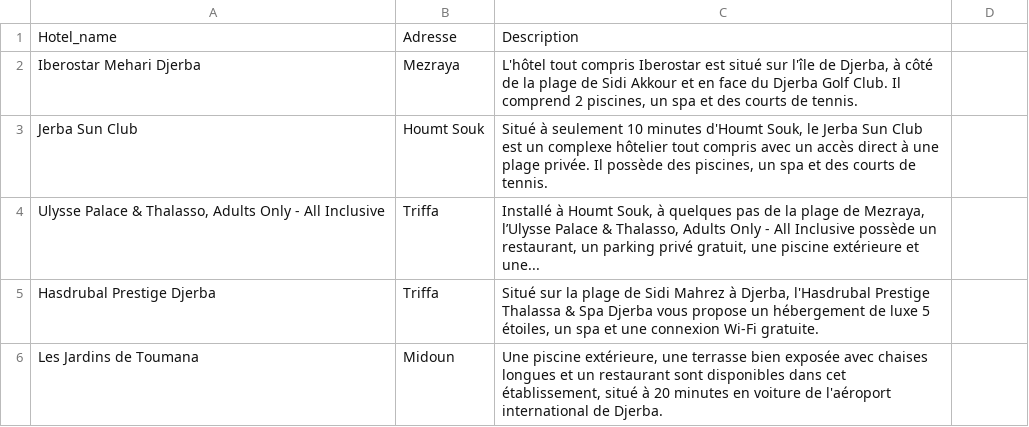
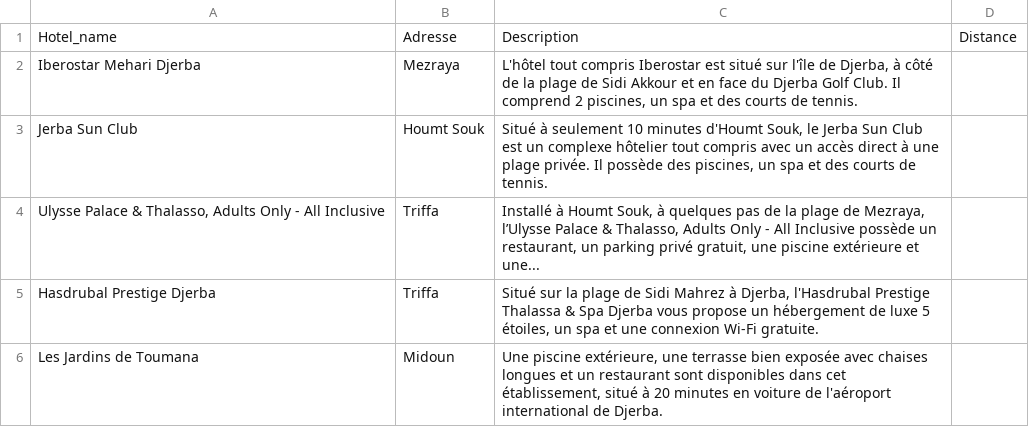
Before and after one commit to kheliljawher/assistant-virtuel, a CSV file: BookingDjerba.csv, drawn as a sheet; only a part is shown; the diff names each change by its address in the sheet, - before the commit and + after, or states it on an @@ line.

Commit message:
update structure for collect data

```diff
--- a/BookingDjerba.csv
+++ b/BookingDjerba.csv
-D1: (empty)
+D1: Distance
```
Also changed, not shown: 4 other files.
